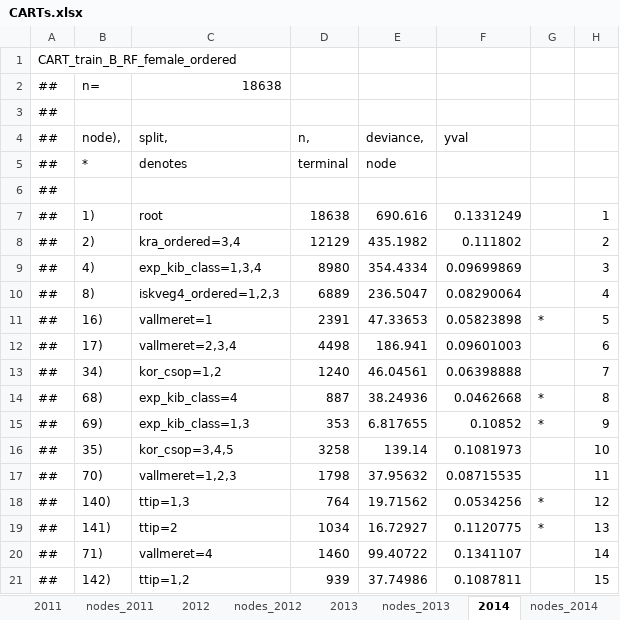
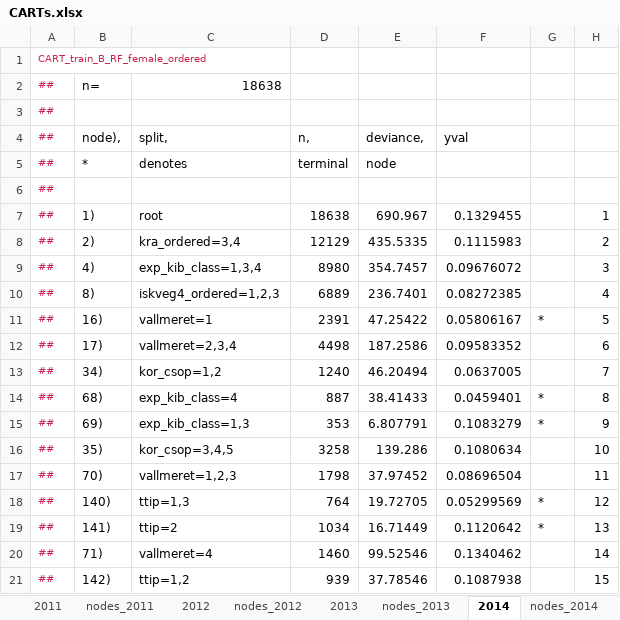
Before and after one commit to tackyolgi/BO-decomposition, an Excel workbook: results/CARTs/CARTs.xlsx, sheet 2014, drawn as a sheet; only a part is shown; values as stored, in another font and other column widths than the file's, no borders; the diff covers the shown part only; the diff names each change by its address in the sheet, - before the commit and + after, or states it on an @@ line.

```diff
--- a/results/CARTs/CARTs.xlsx (sheet 2014)
+++ b/results/CARTs/CARTs.xlsx (sheet 2014)
-A1:A21 text colour: black
+A1:A21 text colour: #C7254E, text size: smaller
-E7: 690.616
+E7: 690.967
-F7: 0.1331249
+F7: 0.1329455
-E8: 435.1982
+E8: 435.5335
-F8: 0.111802
+F8: 0.1115983
-E9: 354.4334
+E9: 354.7457
-F9: 0.09699869
+F9: 0.09676072
-E10: 236.5047
+E10: 236.7401
-F10: 0.08290064
+F10: 0.08272385
-E11: 47.33653
+E11: 47.25422
-F11: 0.05823898
+F11: 0.05806167
-E12: 186.941
+E12: 187.2586
-F12: 0.09601003
+F12: 0.09583352
-E13: 46.04561
+E13: 46.20494
-F13: 0.06398888
+F13: 0.0637005
-E14: 38.24936
+E14: 38.41433
-F14: 0.0462668
+F14: 0.0459401
-E15: 6.817655
+E15: 6.807791
-F15: 0.10852
+F15: 0.1083279
-E16: 139.14
+E16: 139.286
-F16: 0.1081973
+F16: 0.1080634
-E17: 37.95632
+E17: 37.97452
-F17: 0.08715535
+F17: 0.08696504
-E18: 19.71562
+E18: 19.72705
-F18: 0.0534256
+F18: 0.05299569
-E19: 16.72927
+E19: 16.71449
-F19: 0.1120775
+F19: 0.1120642
-E20: 99.40722
+E20: 99.52546
-F20: 0.1341107
+F20: 0.1340462
-E21: 37.74986
+E21: 37.78546
-F21: 0.1087811
+F21: 0.1087938
```
Also changed, not shown: 2 removed rows, 180 edited cells and cell formats elsewhere in this sheet, sheet nodes_2013, sheet 2016, sheet together, sheet 2011, sheet 2010, sheet 2013, 12 more sheets, formulas that keep their value, hidden cells, 9 other files.
